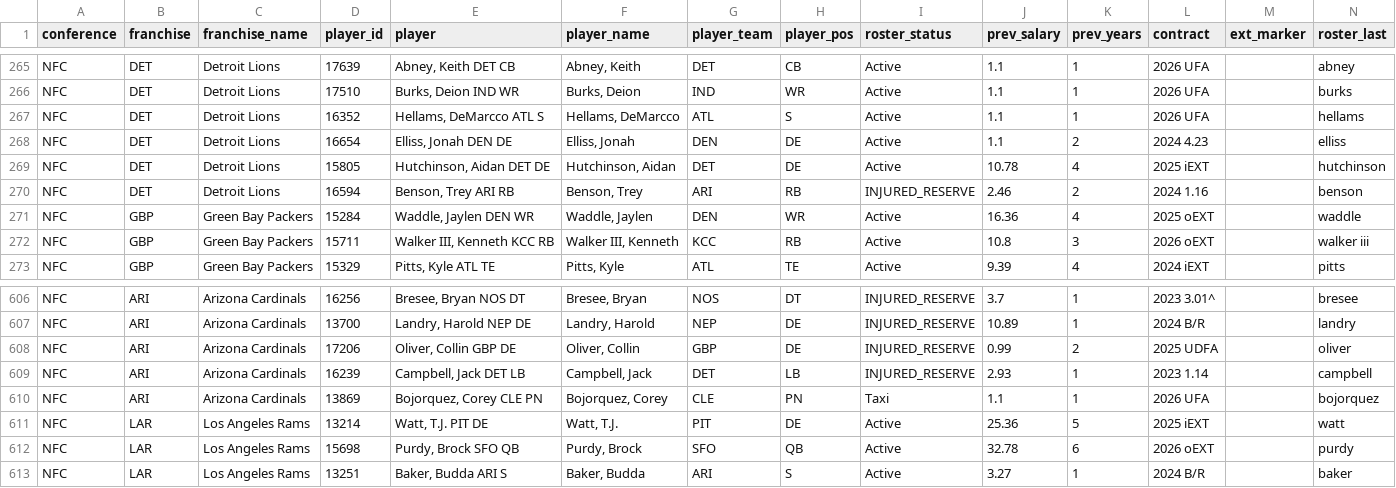
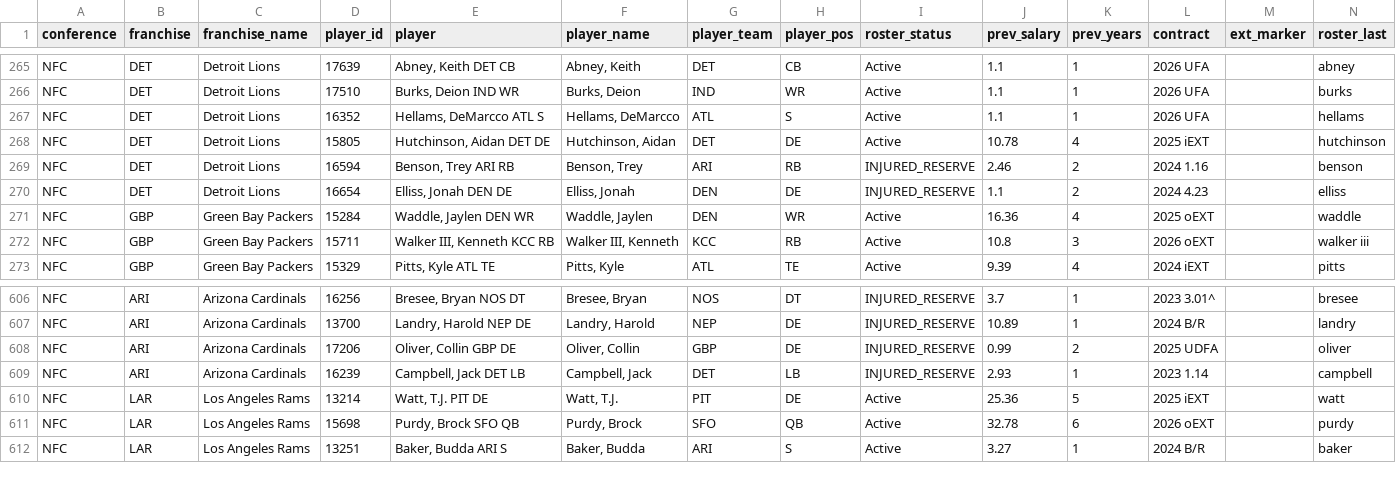
Before and after one commit to TheMathNinja/ADL-GM-Dashboard, a CSV file: data/current_rosters.csv, drawn as a sheet; only a part is shown, gaps mark what is left out; removed rows and columns are numbered as before the commit, all else as after; the diff names each change by its address in the sheet, - before the commit and + after, or states it on an @@ line.

```diff
--- a/data/current_rosters.csv
+++ b/data/current_rosters.csv
-row 268: NFC | DET | Detroit Lions | 16654 | Elliss, Jonah DEN DE | Elliss, Jonah | DEN | DE | Active | 1.1 | 2 | 2024 4.23 |  | elliss
+row 270: NFC | DET | Detroit Lions | 16654 | Elliss, Jonah DEN DE | Elliss, Jonah | DEN | DE | INJURED_RESERVE | 1.1 | 2 | 2024 4.23 |  | elliss
-row 610: NFC | ARI | Arizona Cardinals | 13869 | Bojorquez, Corey CLE PN | Bojorquez, Corey | CLE | PN | Taxi | 1.1 | 1 | 2026 UFA |  | bojorquez
```
Also changed, not shown: 10 other files.
